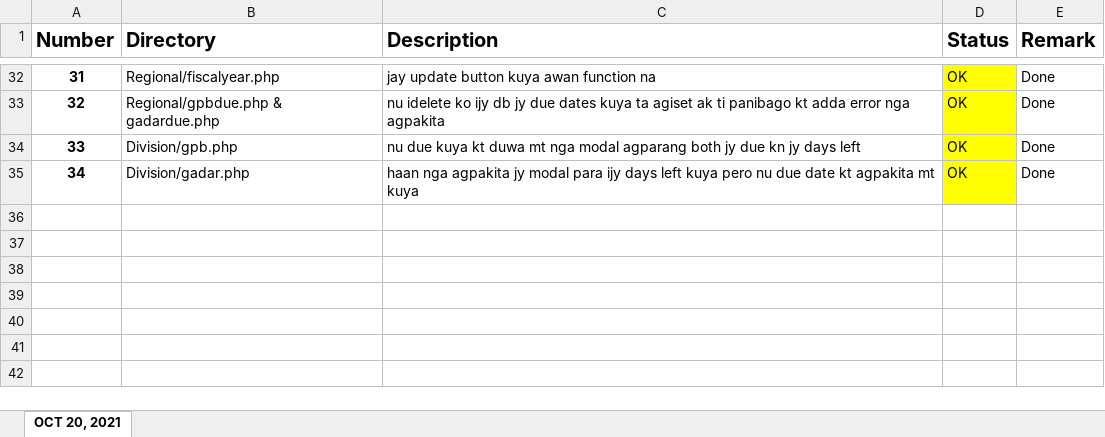
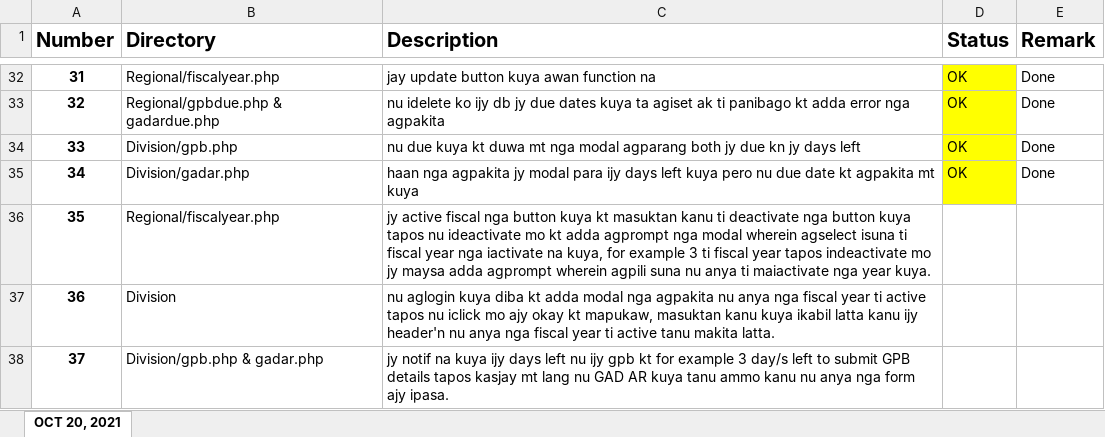
Before and after one commit to jayseeh/GAD_System, an Excel workbook: List WIP.xlsx, sheet OCT 20, 2021, drawn as a sheet; only a part is shown, gaps mark what is left out; values as stored, in another font and other column widths than the file's, no borders; the diff names each change by its address in the sheet, - before the commit and + after, or states it on an @@ line.

Commit message:
List WIP

```diff
--- a/List WIP.xlsx (sheet OCT 20, 2021)
+++ b/List WIP.xlsx (sheet OCT 20, 2021)
+row 36: 35 | Regional/fiscalyear.php | jy active fiscal nga button kuya kt masuktan kanu ti deactivate nga button kuya tapos nu ideactivate mo kt adda agprompt nga modal wherein agselect isuna ti fiscal year nga iactivate na kuya, for example 3 ti fiscal year tapos indeactivate mo jy maysa adda agprompt wherein agpili suna nu anya ti maiactivate nga year kuya.
+row 37: 36 | Division | nu aglogin kuya diba kt adda modal nga agpakita nu anya nga fiscal year ti active tapos nu iclick mo ajy okay kt mapukaw, masuktan kanu kuya ikabil latta kanu ijy header'n nu anya nga fiscal year ti active tanu makita latta.
+row 38: 37 | Division/gpb.php & gadar.php | jy notif na kuya ijy days left nu ijy gpb kt for example 3 day/s left to submit GPB details tapos kasjay mt lang nu GAD AR kuya tanu ammo kanu nu anya nga form ajy ipasa.
```
Also changed, not shown: 30 other files.
